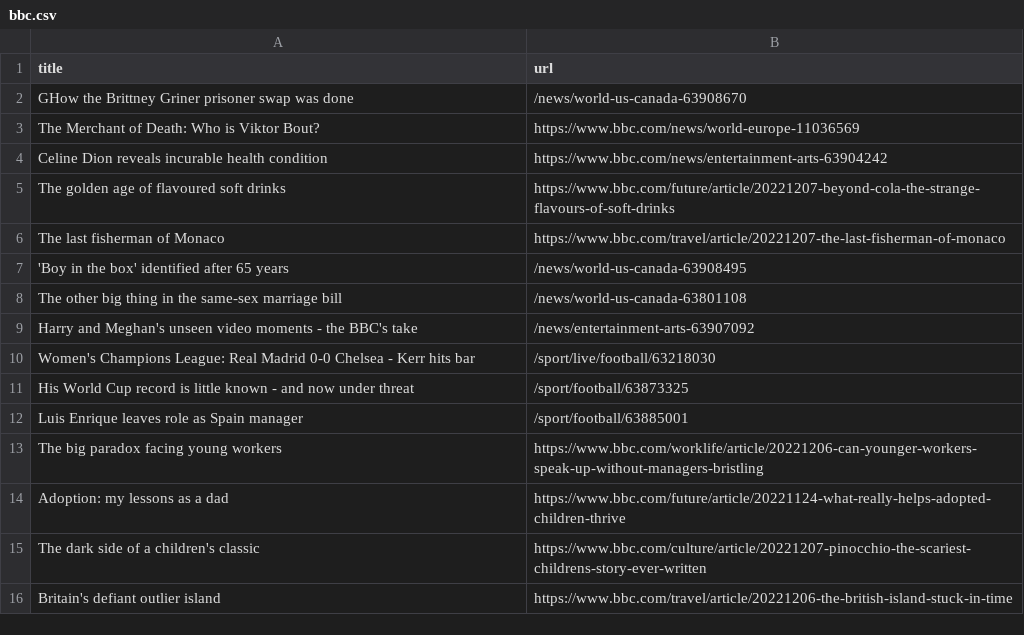
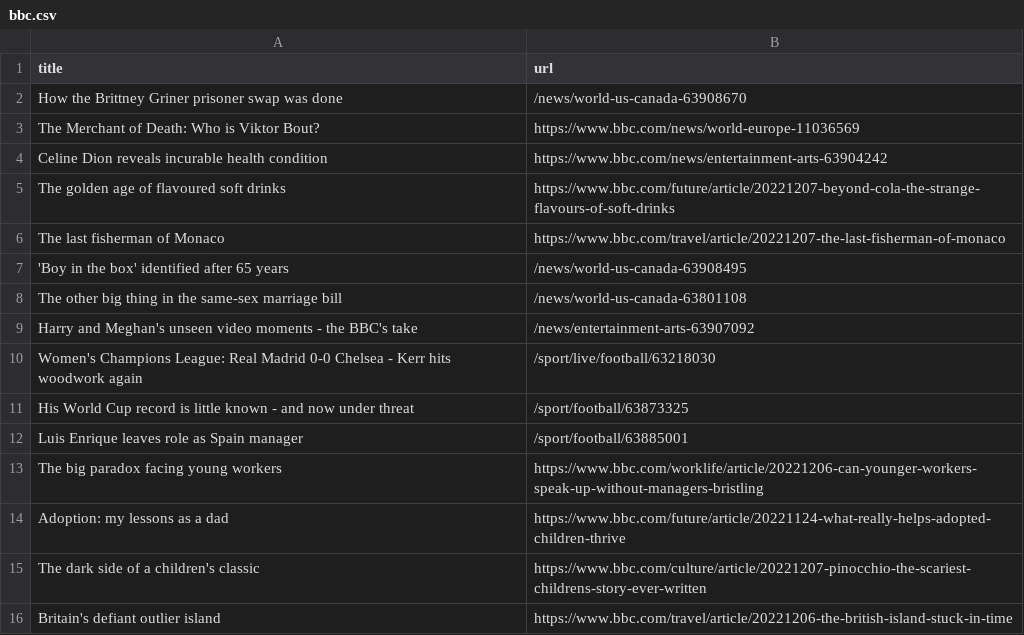
Before and after one commit to cpohkwan/automatic-scraper-bbc, a CSV file: bbc.csv, drawn as a sheet; only a part is shown.

```diff
--- a/bbc.csv
+++ b/bbc.csv
@@ -1,3 +1,3 @@
 title,url
-GHow the Brittney Griner prisoner swap was done,/news/world-us-canada-63908670
+How the Brittney Griner prisoner swap was done,/news/world-us-canada-63908670
 The Merchant of Death: Who is Viktor Bout?,https://www.bbc.com/news/world-europe-11036569
@@ -9,3 +9,3 @@ The other big thing in the same-sex marriage bill,/news/world-us-canada-63801108
 Harry and Meghan's unseen video moments - the BBC's take,/news/entertainment-arts-63907092
-Women's Champions League: Real Madrid 0-0 Chelsea - Kerr hits bar,/sport/live/football/63218030
+Women's Champions League: Real Madrid 0-0 Chelsea - Kerr hits woodwork again,/sport/live/football/63218030
 His World Cup record is little known - and now under threat,/sport/football/63873325
```
